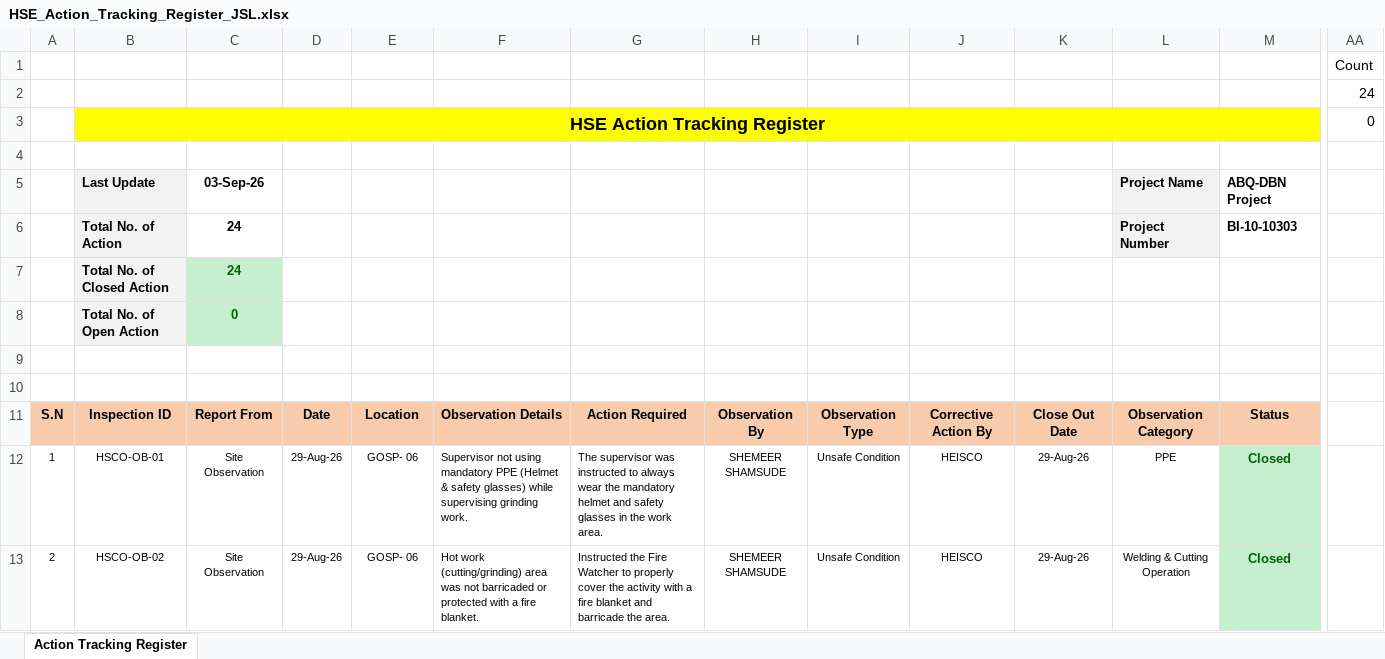
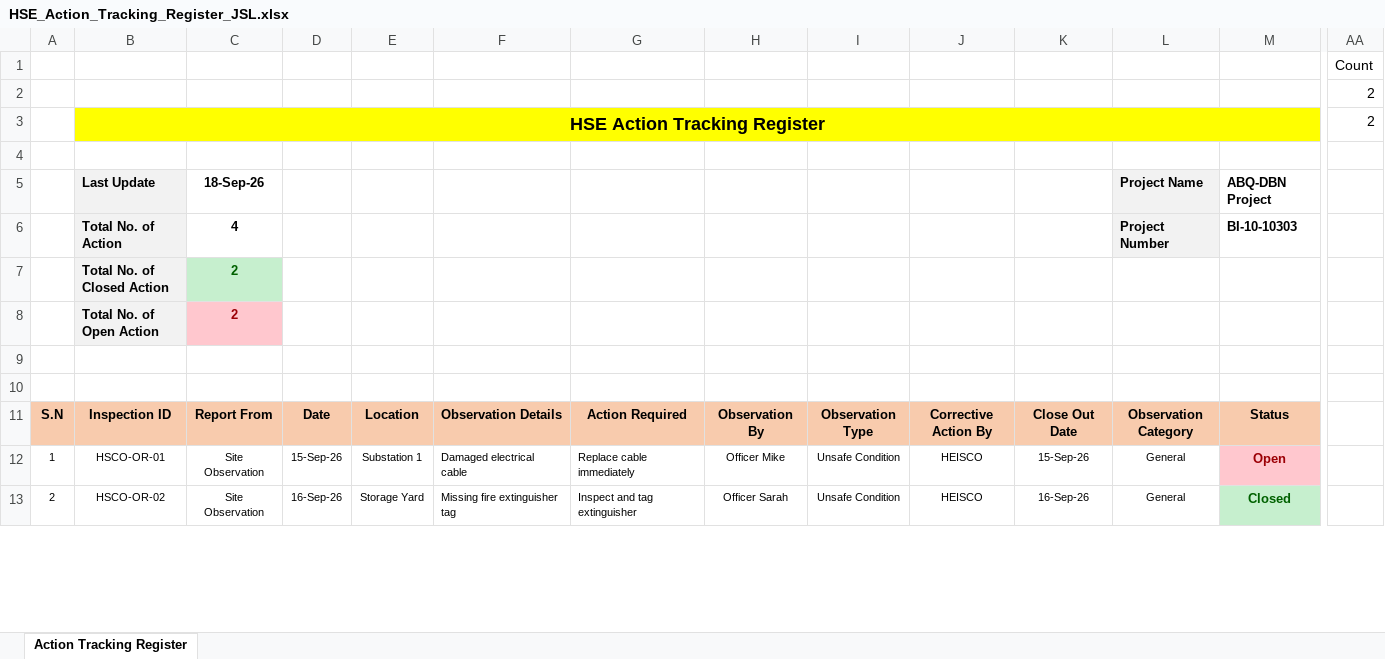
Before and after one commit to prasadpithani173-eng/-heisco-venkata-404510, an Excel workbook: output/HSE_Action_Tracking_Register_JSL.xlsx, sheet Action Tracking Register, drawn as a sheet; only a part is shown, gaps mark what is left out; values as stored, in another font and other column widths than the file's, no borders; charts and pictures not drawn; the diff covers the shown part only; the diff names each change by its address in the sheet, - before the commit and + after, or states it on an @@ line.

```diff
--- a/output/HSE_Action_Tracking_Register_JSL.xlsx (sheet Action Tracking Register)
+++ b/output/HSE_Action_Tracking_Register_JSL.xlsx (sheet Action Tracking Register)
-AA2: 24
+AA2: 2
-AA3: 0
+AA3: 2
-C5: 03-Sep-26
+C5: 18-Sep-26
-C6: 24
+C6: 4
-C7: 24
+C7: 2
-C8: 0
+C8: 2
@@ C8 fill: #C6EFCE → #FFC7CE, text colour: #006100 → #9C0006 @@
-B12: HSCO-OB-01
+B12: HSCO-OR-01
-D12: 29-Aug-26
+D12: 15-Sep-26
-E12: GOSP- 06
+E12: Substation 1
-F12: Supervisor not using mandatory PPE (Helmet & safety glasses) while supervising grinding work.
+F12: Damaged electrical cable
-G12: The supervisor was instructed to always wear the mandatory helmet and safety glasses in the work area.
+G12: Replace cable immediately
-H12: SHEMEER SHAMSUDE
+H12: Officer Mike
-K12: 29-Aug-26
+K12: 15-Sep-26
-L12: PPE
+L12: General
-M12: Closed
+M12: Open
@@ M12 fill: #C6EFCE → #FFC7CE, text colour: #006100 → #9C0006 @@
-B13: HSCO-OB-02
+B13: HSCO-OR-02
-D13: 29-Aug-26
+D13: 16-Sep-26
-E13: GOSP- 06
+E13: Storage Yard
-F13: Hot work (cutting/grinding) area was not barricaded or protected with a fire blanket.
+F13: Missing fire extinguisher tag
-G13: Instructed the Fire Watcher to properly cover the activity with a fire blanket and barricade the area.
+G13: Inspect and tag extinguisher
-H13: SHEMEER SHAMSUDE
+H13: Officer Sarah
-K13: 29-Aug-26
+K13: 16-Sep-26
-L13: Welding & Cutting Operation
+L13: General
```
Also changed, not shown: 20 removed rows, 17 edited cells and cell formats elsewhere in this sheet, uploads/uploaded_weekly.xlsx, 5 other files.
